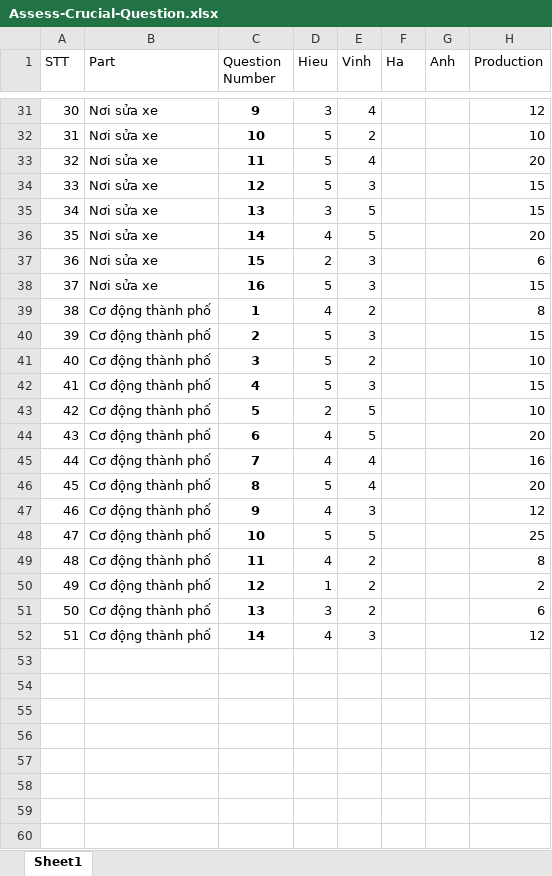
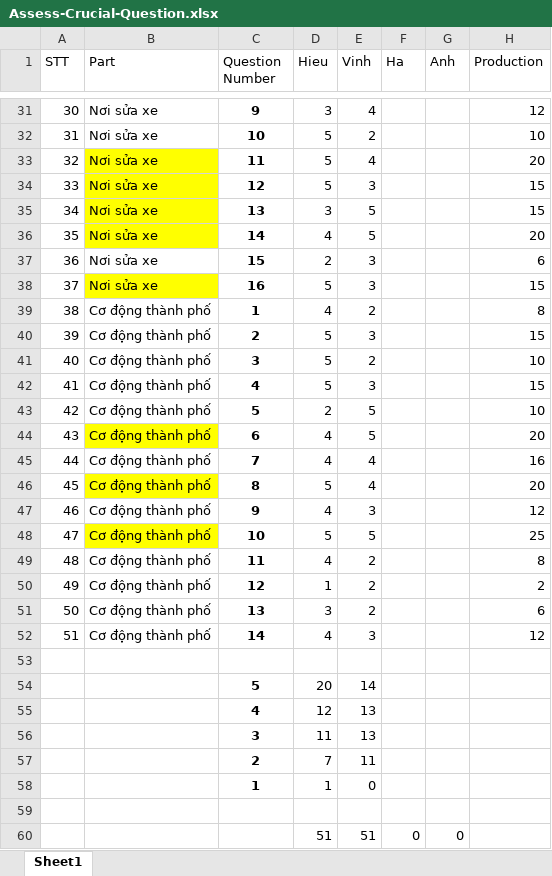
Before and after one commit to nguyenhieudeptrai/doc-roadknignt, an Excel workbook: HCI201/Survey/Assess-Crucial-Question.xlsx, sheet Sheet1, drawn as a sheet; only a part is shown, gaps mark what is left out; values as stored, in another font and other column widths than the file's, no borders; conditional formats not drawn; the diff covers the shown part only; the diff names each change by its address in the sheet, - before the commit and + after, or states it on an @@ line.

Commit message:
update assess

```diff
--- a/HCI201/Survey/Assess-Crucial-Question.xlsx (sheet Sheet1)
+++ b/HCI201/Survey/Assess-Crucial-Question.xlsx (sheet Sheet1)
-B33:B36 fill: none
+B33:B36 fill: #FFFF00
-B38 fill: none
+B38 fill: #FFFF00
-B44 fill: none
+B44 fill: #FFFF00
-B46 fill: none
+B46 fill: #FFFF00
-B48 fill: none
+B48 fill: #FFFF00
+row 53: (empty)
+row 54:  |  | 5 | 20 | 14
+row 55:  |  | 4 | 12 | 13
+row 56:  |  | 3 | 11 | 13
+row 57:  |  | 2 | 7 | 11
+row 58:  |  | 1 | 1 | 0
+row 59: (empty)
+row 60:  |  |  | 51 | 51 | 0 | 0
```
Also changed, not shown: cell formats elsewhere in this sheet, 2 other files.
